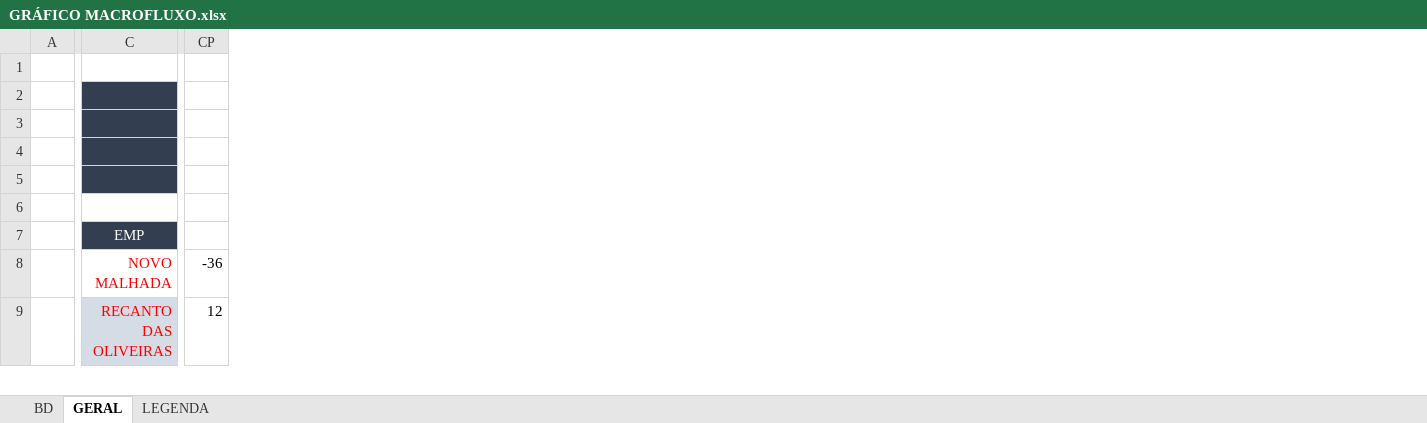
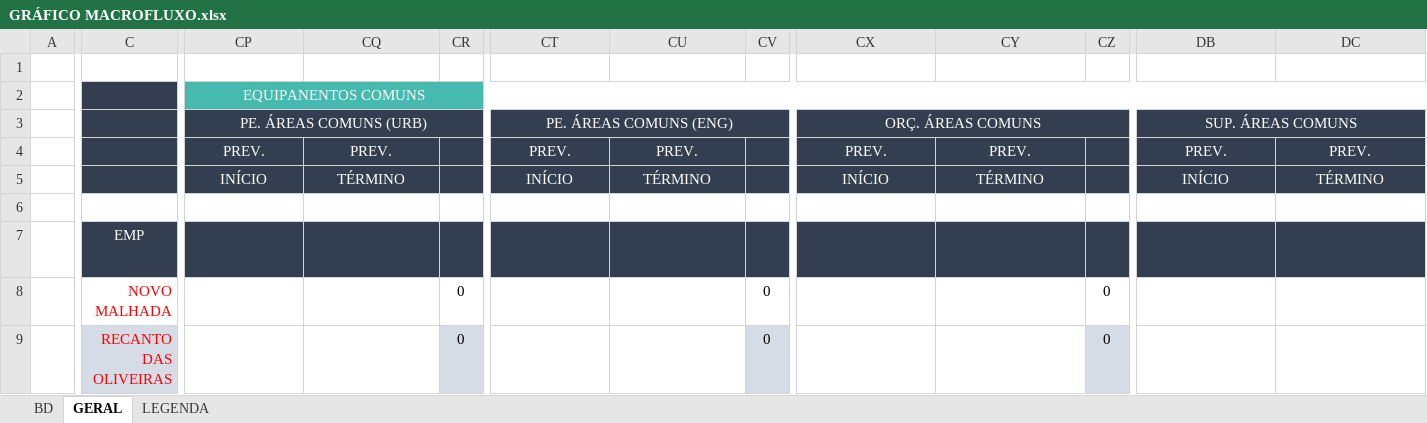
Before and after one commit to V-M-planejamento/MACROFLUXO, an Excel workbook: GRÁFICO MACROFLUXO.xlsx, sheet GERAL, drawn as a sheet; only a part is shown, gaps mark what is left out; values as stored, in another font and other column widths than the file's, no borders; conditional formats not drawn; removed rows and columns are numbered as before the commit, all else as after; the diff covers the shown part only; the diff names each change by its address in the sheet, - before the commit and + after, or states it on an @@ line.

Commit message:
Add files via upload

```diff
--- a/GRÁFICO MACROFLUXO.xlsx (sheet GERAL)
+++ b/GRÁFICO MACROFLUXO.xlsx (sheet GERAL)
-column CP, rows 8-9: -36 | 12
+column CP, rows 2-7: EQUIPANENTOS COMUNS | PE. ÁREAS COMUNS (URB) | PREV. | INÍCIO |  | PE. ÁREAS COMUNS (URB).PREV.INICIO
+column CQ, rows 4-7: PREV. | TÉRMINO |  | PE. ÁREAS COMUNS (URB).PREV.TERMINO
+column CR, rows 8-9: 0 | 0
+column CT, rows 3-7: PE. ÁREAS COMUNS (ENG) | PREV. | INÍCIO |  | PE. ÁREAS COMUNS (ENG).PREV.INICIO
+column CU, rows 4-7: PREV. | TÉRMINO |  | PE. ÁREAS COMUNS (ENG).PREV.TERMINO
+column CV, rows 8-9: 0 | 0
+column CX, rows 3-7: ORÇ. ÁREAS COMUNS | PREV. | INÍCIO |  | ORÇ. ÁREAS COMUNS.PREV.INICIO
+column CY, rows 4-7: PREV. | TÉRMINO |  | ORÇ. ÁREAS COMUNS.PREV.TERMINO
+column CZ, rows 8-9: 0 | 0
+column DB, rows 3-7: SUP. ÁREAS COMUNS | PREV. | INÍCIO |  | SUP. ÁREAS COMUNS.PREV.INICIO
+column DC, rows 4-7: PREV. | TÉRMINO |  | SUP. ÁREAS COMUNS.PREV.TERMINO
```
Also changed, not shown: 8 added columns elsewhere in this sheet.
